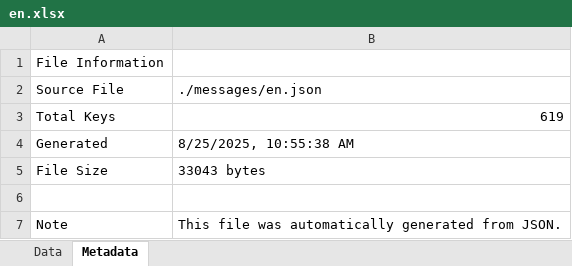
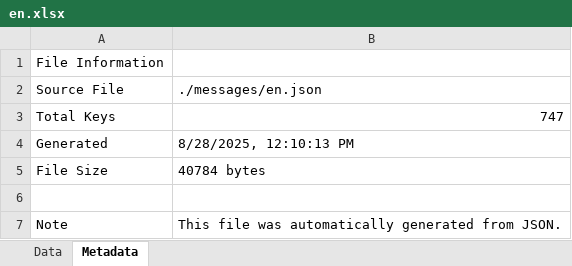
Before and after one commit to jarko1985/McCoin_New_Website, an Excel workbook: messages/en.xlsx, sheet Metadata, drawn as a sheet; values as stored, in another font and other column widths than the file's, no borders; the diff names each change by its address in the sheet, - before the commit and + after, or states it on an @@ line.

```diff
--- a/messages/en.xlsx (sheet Metadata)
+++ b/messages/en.xlsx (sheet Metadata)
-B3: 619
+B3: 747
-B4: 8/25/2025, 10:55:38 AM
+B4: 8/28/2025, 12:10:13 PM
-B5: 33043 bytes
+B5: 40784 bytes
```
Also changed, not shown: sheet Data, 23 other files.
